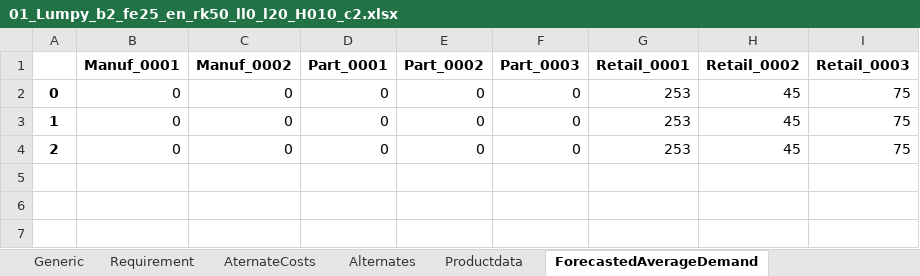
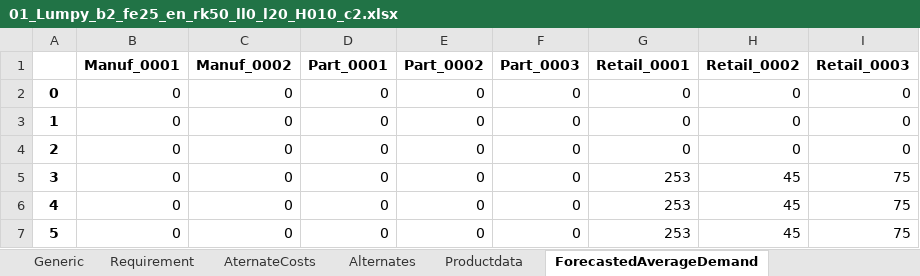
Before and after one commit to Simon-Thevenin/IJOC_SDDP_for_Multi-Echelon_Lot-Sizing_with_Component_Substitution, an Excel workbook: Instances/01_Lumpy_b2_fe25_en_rk50_ll0_l20_H010_c2.xlsx, sheet ForecastedAverageDemand, drawn as a sheet; values as stored, in another font and other column widths than the file's, no borders; the diff names each change by its address in the sheet, - before the commit and + after, or states it on an @@ line.

```diff
--- a/Instances/01_Lumpy_b2_fe25_en_rk50_ll0_l20_H010_c2.xlsx (sheet ForecastedAverageDemand)
+++ b/Instances/01_Lumpy_b2_fe25_en_rk50_ll0_l20_H010_c2.xlsx (sheet ForecastedAverageDemand)
-G2:G4 (Retail_0001): 253
+G2:G4 (Retail_0001): 0
-H2:H4 (Retail_0002): 45
+H2:H4 (Retail_0002): 0
-I2:I4 (Retail_0003): 75
+I2:I4 (Retail_0003): 0
+row 5: 3 | 0 | 0 | 0 | 0 | 0 | 253 | 45 | 75
+row 6: 4 | 0 | 0 | 0 | 0 | 0 | 253 | 45 | 75
+row 7: 5 | 0 | 0 | 0 | 0 | 0 | 253 | 45 | 75
```
Also changed, not shown: sheet ForcastedStandardDeviation, sheet Productdata, sheet Generic, charts or pictures, Instances/01_Lumpy_b2_fe25_en_rk50_ll0_l20_H110_c2.xlsx, Instances/04_Lumpy_b2_fe25_en_rk50_ll0_l20_H010_c2.xlsx, 19 other files.
